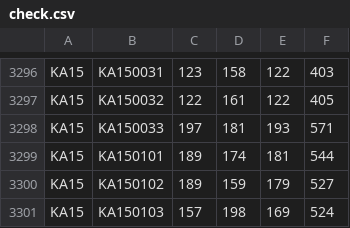
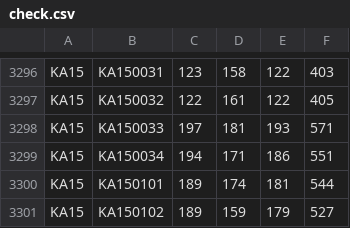
Before and after one commit to takehiko2324/ranking2026, a CSV file: check.csv, drawn as a sheet; only a part is shown, gaps mark what is left out; the shorter side is filled out with more unchanged rows.

Commit message:
Update check.csv from FileMaker

```diff
--- a/check.csv
+++ b/check.csv
@@ -3298,2 +3298,3 @@
 "KA15","KA150033","197","181","193","571"
+"KA15","KA150034","194","171","186","551"
 "KA15","KA150101","189","174","181","544"
```
